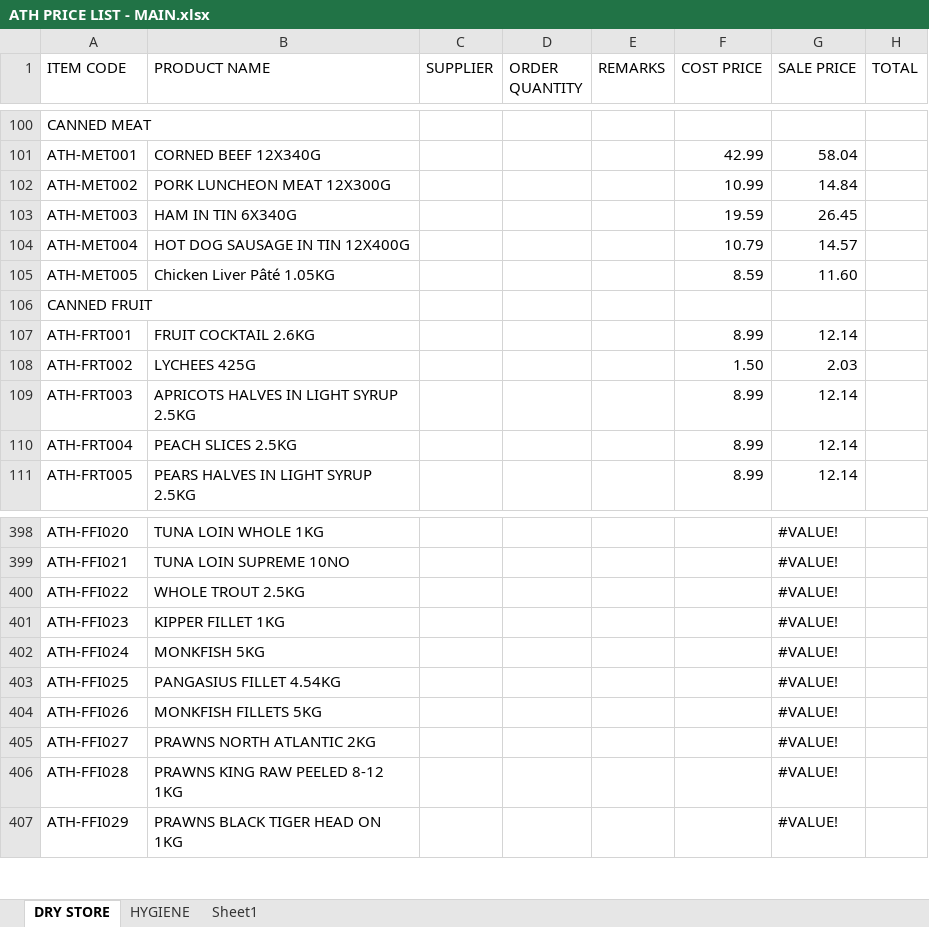
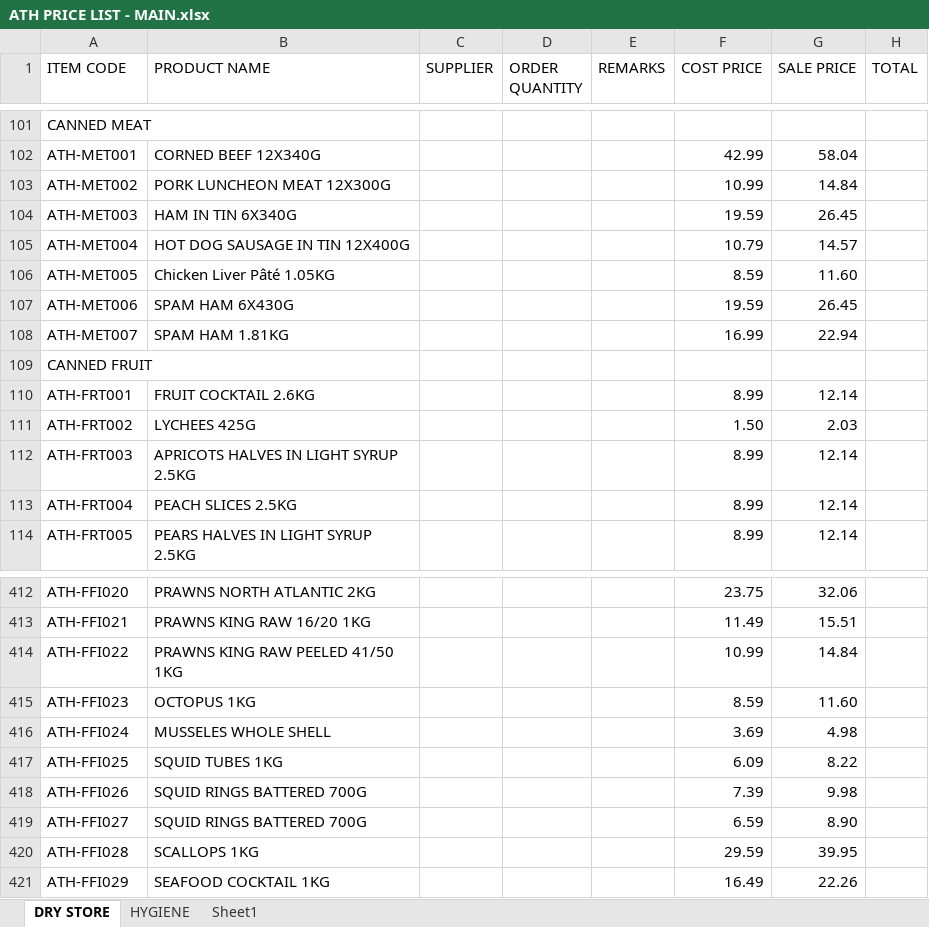
Before and after one commit to two52yards-pixel/Athenainternalquote, an Excel workbook: data/ATH PRICE LIST - MAIN.xlsx, sheet DRY STORE, drawn as a sheet; only a part is shown, gaps mark what is left out; values as stored, in another font and other column widths than the file's, no cell formats; addresses are those after the commit; the diff covers the shown part only; the diff names each change by its address in the sheet, - before the commit and + after, or states it on an @@ line.

```diff
--- a/data/ATH PRICE LIST - MAIN.xlsx (sheet DRY STORE)
+++ b/data/ATH PRICE LIST - MAIN.xlsx (sheet DRY STORE)
+row 107: ATH-MET006 | SPAM HAM 6X430G |  |  |  | 19.59 | 26.45
+row 108: ATH-MET007 | SPAM HAM 1.81KG |  |  |  | 16.99 | 22.94
-B412 (PRODUCT NAME): TUNA LOIN WHOLE 1KG
+B412 (PRODUCT NAME): PRAWNS NORTH ATLANTIC 2KG
-F412 (COST PRICE): (empty)
+F412 (COST PRICE): 23.75
-G412 (SALE PRICE): #VALUE!
+G412 (SALE PRICE): 32.06
-B413 (PRODUCT NAME): TUNA LOIN SUPREME 10NO
+B413 (PRODUCT NAME): PRAWNS KING RAW 16/20 1KG
-F413 (COST PRICE): (empty)
+F413 (COST PRICE): 11.49
-G413 (SALE PRICE): #VALUE!
+G413 (SALE PRICE): 15.51
-B414 (PRODUCT NAME): WHOLE TROUT 2.5KG
+B414 (PRODUCT NAME): PRAWNS KING RAW PEELED 41/50 1KG
-F414 (COST PRICE): (empty)
+F414 (COST PRICE): 10.99
-G414 (SALE PRICE): #VALUE!
+G414 (SALE PRICE): 14.84
-B415 (PRODUCT NAME): KIPPER FILLET 1KG
+B415 (PRODUCT NAME): OCTOPUS 1KG
-F415 (COST PRICE): (empty)
+F415 (COST PRICE): 8.59
-G415 (SALE PRICE): #VALUE!
+G415 (SALE PRICE): 11.60
-B416 (PRODUCT NAME): MONKFISH 5KG
+B416 (PRODUCT NAME): MUSSELES WHOLE SHELL
-F416 (COST PRICE): (empty)
+F416 (COST PRICE): 3.69
-G416 (SALE PRICE): #VALUE!
+G416 (SALE PRICE): 4.98
-B417 (PRODUCT NAME): PANGASIUS FILLET 4.54KG
+B417 (PRODUCT NAME): SQUID TUBES 1KG
-F417 (COST PRICE): (empty)
+F417 (COST PRICE): 6.09
-G417 (SALE PRICE): #VALUE!
+G417 (SALE PRICE): 8.22
-B418 (PRODUCT NAME): MONKFISH FILLETS 5KG
+B418 (PRODUCT NAME): SQUID RINGS BATTERED 700G
-F418 (COST PRICE): (empty)
+F418 (COST PRICE): 7.39
-G418 (SALE PRICE): #VALUE!
+G418 (SALE PRICE): 9.98
-B419 (PRODUCT NAME): PRAWNS NORTH ATLANTIC 2KG
+B419 (PRODUCT NAME): SQUID RINGS BATTERED 700G
-F419 (COST PRICE): (empty)
+F419 (COST PRICE): 6.59
-G419 (SALE PRICE): #VALUE!
+G419 (SALE PRICE): 8.90
-B420 (PRODUCT NAME): PRAWNS KING RAW PEELED 8-12 1KG
+B420 (PRODUCT NAME): SCALLOPS 1KG
-F420 (COST PRICE): (empty)
+F420 (COST PRICE): 29.59
-G420 (SALE PRICE): #VALUE!
+G420 (SALE PRICE): 39.95
-B421 (PRODUCT NAME): PRAWNS BLACK TIGER HEAD ON 1KG
+B421 (PRODUCT NAME): SEAFOOD COCKTAIL 1KG
-F421 (COST PRICE): (empty)
+F421 (COST PRICE): 16.49
-G421 (SALE PRICE): #VALUE!
+G421 (SALE PRICE): 22.26
```
Also changed, not shown: 90 added rows, 8 removed rows and 198 edited cells elsewhere in this sheet, cell formats, formulas that keep their value.
